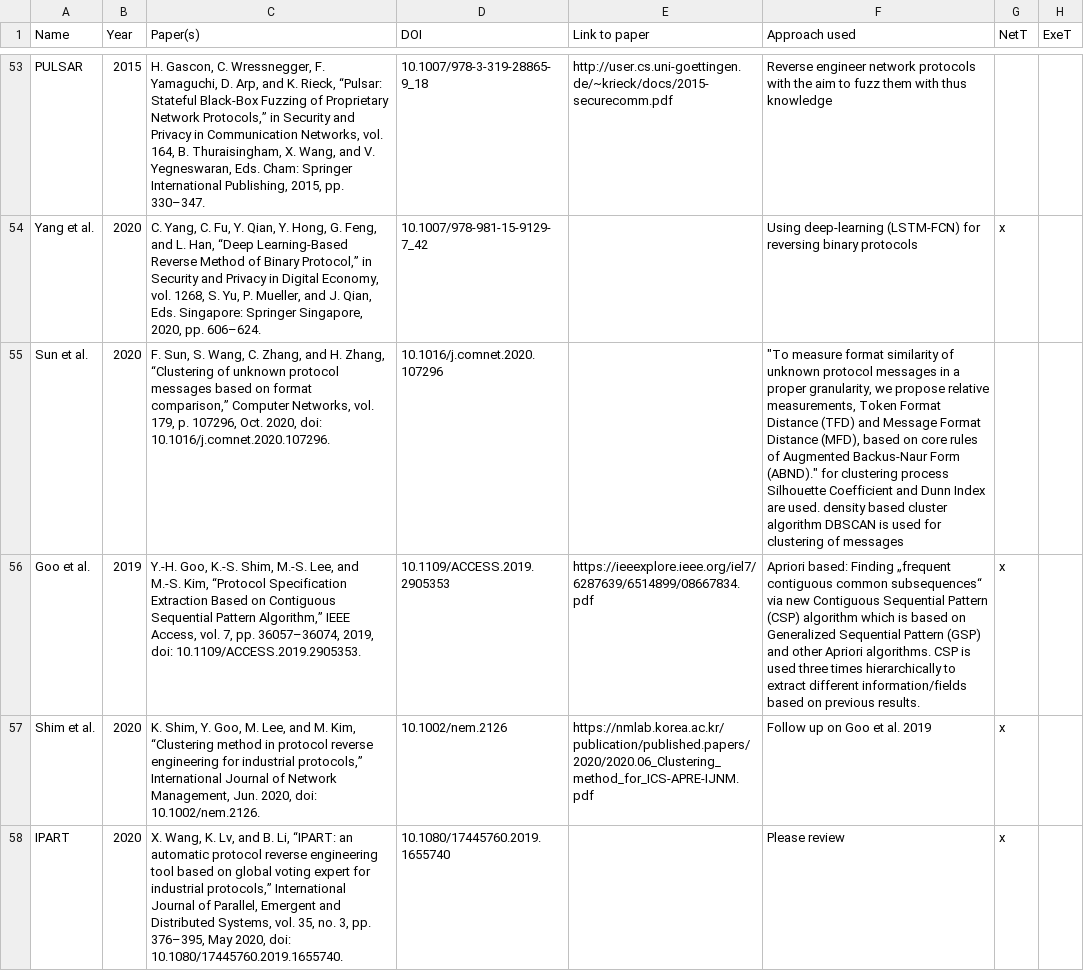
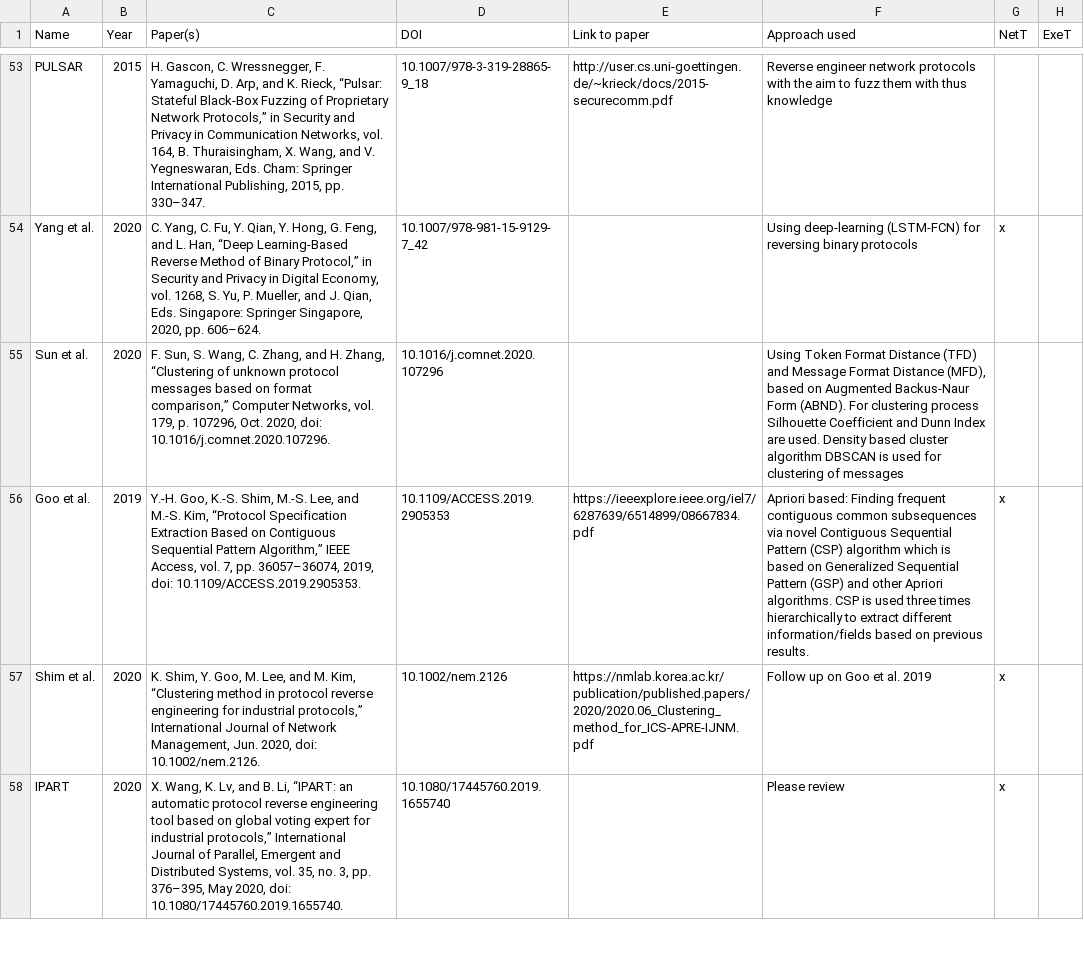
Before and after one commit to techge/PRE-list, a CSV file: tools.csv, drawn as a sheet; only a part is shown, gaps mark what is left out; the diff names each change by its address in the sheet, - before the commit and + after, or states it on an @@ line.

```diff
--- a/tools.csv
+++ b/tools.csv
-F55 (Approach used): "To measure format similarity of unknown protocol messages in a proper granularity, we propose relative measurements, Token Format Distance (TFD) and Message Format Distance (MFD), based on core rules of Augmented Backus-Naur Form (ABND)." for clustering process Silhouette Coefficient and Dunn Index are used. density based cluster…
+F55 (Approach used): Using Token Format Distance (TFD) and Message Format Distance (MFD), based on Augmented Backus-Naur Form (ABND). For clustering process Silhouette Coefficient and Dunn Index are used. Density based cluster…
-F56 (Approach used): …based: Finding „frequent contiguous common subsequences“ via new Contiguous Sequential…
+F56 (Approach used): …based: Finding frequent contiguous common subsequences via novel Contiguous Sequential…
```
Also changed, not shown: 2 other files.
